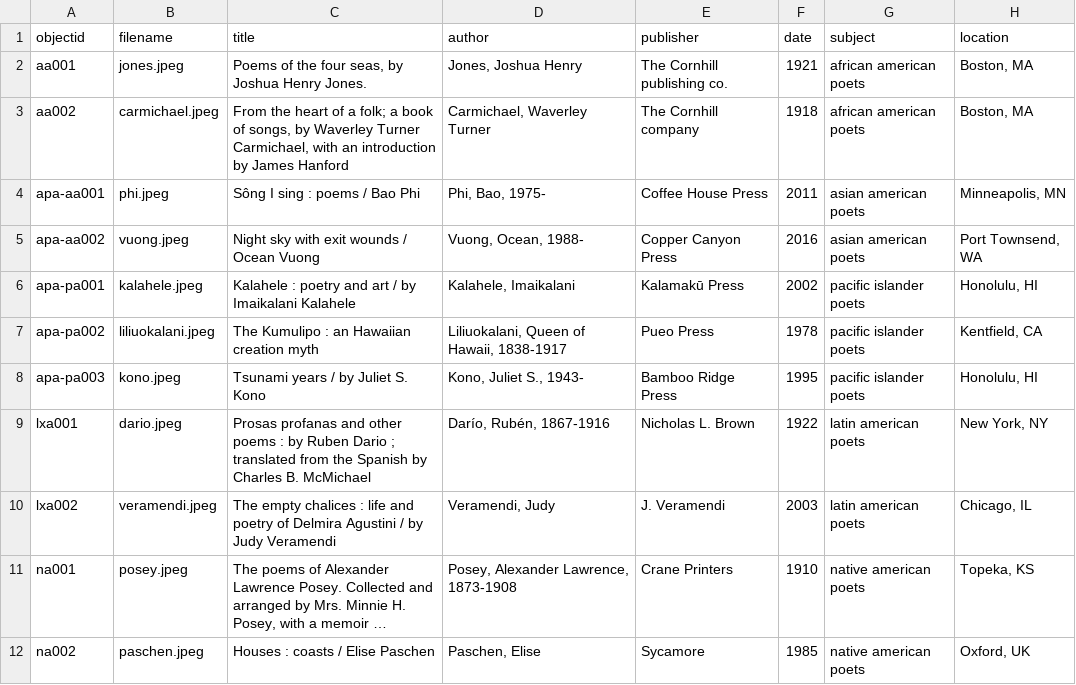
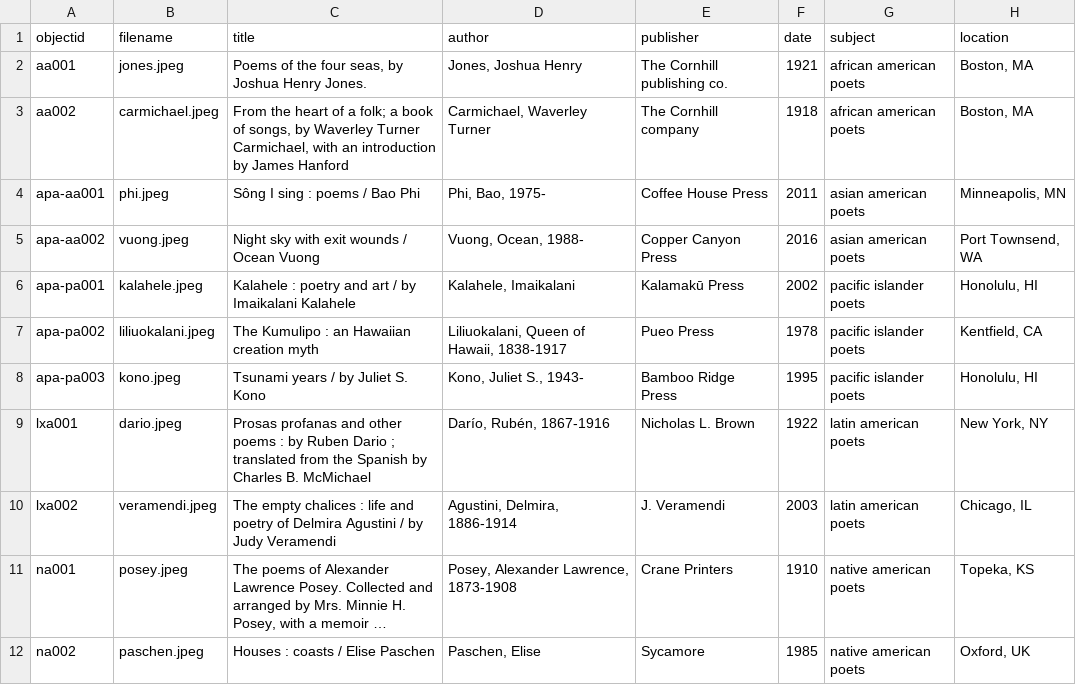
Before and after one commit to krorange/underrepresented-poetry, a CSV file: _data/poetry-metadata.csv, drawn as a sheet; only a part is shown; long unchanged cells end in …; the diff names each change by its address in the sheet, - before the commit and + after, or states it on an @@ line.

Commit message:
Update author name

```diff
--- a/_data/poetry-metadata.csv
+++ b/_data/poetry-metadata.csv
-D10 (author): Veramendi, Judy
+D10 (author): Agustini, Delmira, 1886-1914
```
